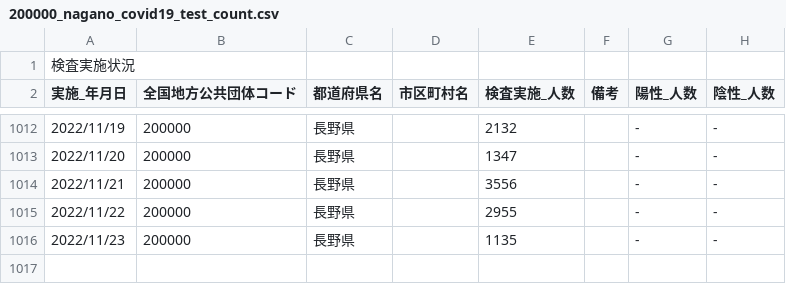
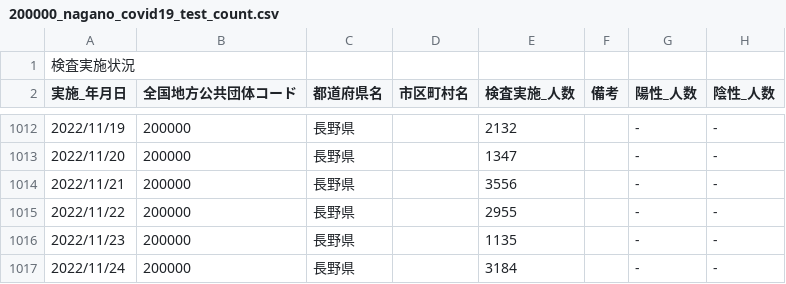
Before and after one commit to wataruoguchi/covid19_nagano_csv_to_json, a CSV file: src/.encoded/200000_nagano_covid19_test_count.csv, drawn as a sheet; only a part is shown, gaps mark what is left out; the diff names each change by its address in the sheet, - before the commit and + after, or states it on an @@ line.

```diff
--- a/src/.encoded/200000_nagano_covid19_test_count.csv
+++ b/src/.encoded/200000_nagano_covid19_test_count.csv
+row 1017: 2022/11/24 | 200000 | 長野県 |  | 3184 |  | - | -
```
Also changed, not shown: src/.encoded/test_count.csv, 2 other files.
